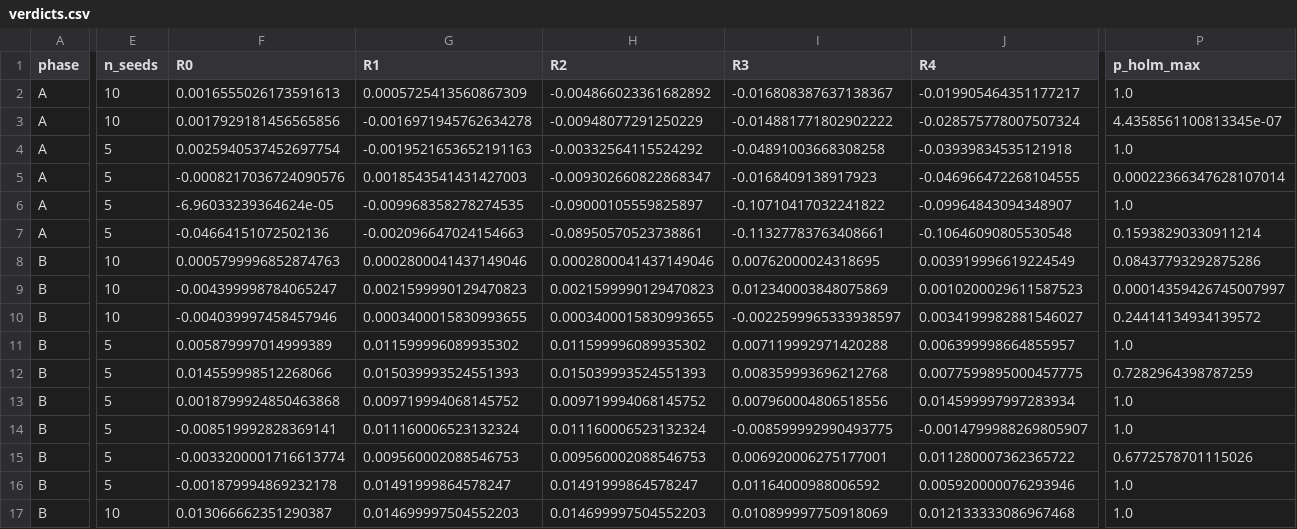
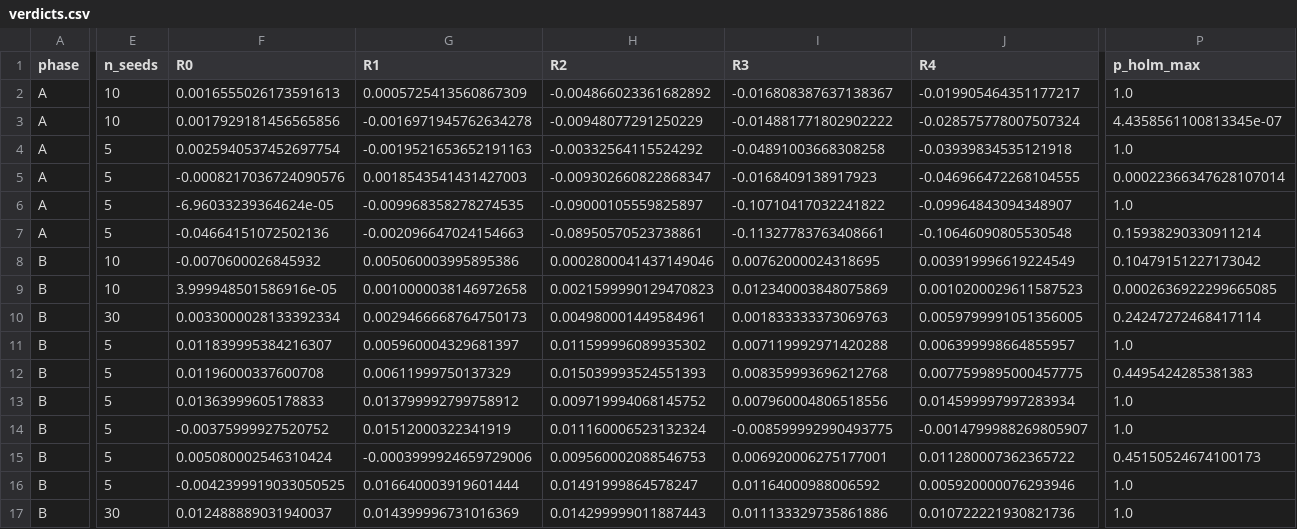
Before and after one commit to MukheshTeja/Brain-2-Model, a CSV file: results/report/verdicts.csv, drawn as a sheet; only a part is shown, gaps mark what is left out; removed rows and columns are numbered as before the commit, all else as after; rows hold the shown columns only; the diff covers the shown part only; the diff names each change by its address in the sheet, - before the commit and + after, or states it on an @@ line.

Commit message:
Report figures: distinct arm colours, readable rung labels; results of full run

```diff
--- a/results/report/verdicts.csv
+++ b/results/report/verdicts.csv
-F8 (R0): 0.0005799996852874763
+F8 (R0): -0.0070600026845932
-G8 (R1): 0.0002800041437149046
+G8 (R1): 0.005060003995895386
-P8 (p_holm_max): 0.08437793292875286
+P8 (p_holm_max): 0.10479151227173042
-F9 (R0): -0.004399998784065247
+F9 (R0): 3.999948501586916e-05
-G9 (R1): 0.0021599990129470823
+G9 (R1): 0.0010000038146972658
-P9 (p_holm_max): 0.00014359426745007997
+P9 (p_holm_max): 0.0002636922299665085
-row 10: B | 10 | -0.004039997458457946 | 0.0003400015830993655 | 0.0003400015830993655 | -0.0022599965333938597 | 0.0034199982881546027 | 0.24414134934139572
+row 10: B | 30 | 0.0033000028133392334 | 0.0029466668764750173 | 0.004980001449584961 | 0.001833333373069763 | 0.0059799991051356005 | 0.24247272468417114
-F11 (R0): 0.005879997014999389
+F11 (R0): 0.011839995384216307
-G11 (R1): 0.011599996089935302
+G11 (R1): 0.005960004329681397
-F12 (R0): 0.014559998512268066
+F12 (R0): 0.01196000337600708
-G12 (R1): 0.015039993524551393
+G12 (R1): 0.00611999750137329
-P12 (p_holm_max): 0.7282964398787259
+P12 (p_holm_max): 0.4495424285381383
-F13 (R0): 0.0018799924850463868
+F13 (R0): 0.01363999605178833
-G13 (R1): 0.009719994068145752
+G13 (R1): 0.013799992799758912
-F14 (R0): -0.008519992828369141
+F14 (R0): -0.00375999927520752
-G14 (R1): 0.011160006523132324
+G14 (R1): 0.01512000322341919
-F15 (R0): -0.0033200001716613774
+F15 (R0): 0.005080002546310424
-G15 (R1): 0.009560002088546753
+G15 (R1): -0.0003999924659729006
-P15 (p_holm_max): 0.6772578701115026
+P15 (p_holm_max): 0.45150524674100173
-F16 (R0): -0.001879994869232178
+F16 (R0): -0.0042399919033050525
-G16 (R1): 0.01491999864578247
+G16 (R1): 0.016640003919601444
-E17 (n_seeds): 10
+E17 (n_seeds): 30
-F17 (R0): 0.013066662351290387
+F17 (R0): 0.012488889031940037
-G17 (R1): 0.014699997504552203
+G17 (R1): 0.014399996731016369
-H17 (R2): 0.014699997504552203
+H17 (R2): 0.014299999011887443
-I17 (R3): 0.010899997750918069
+I17 (R3): 0.011133329735861886
-J17 (R4): 0.012133333086967468
+J17 (R4): 0.010722221930821736
```
Also changed, not shown: 7 edited cells elsewhere in this file, 10 other files.
